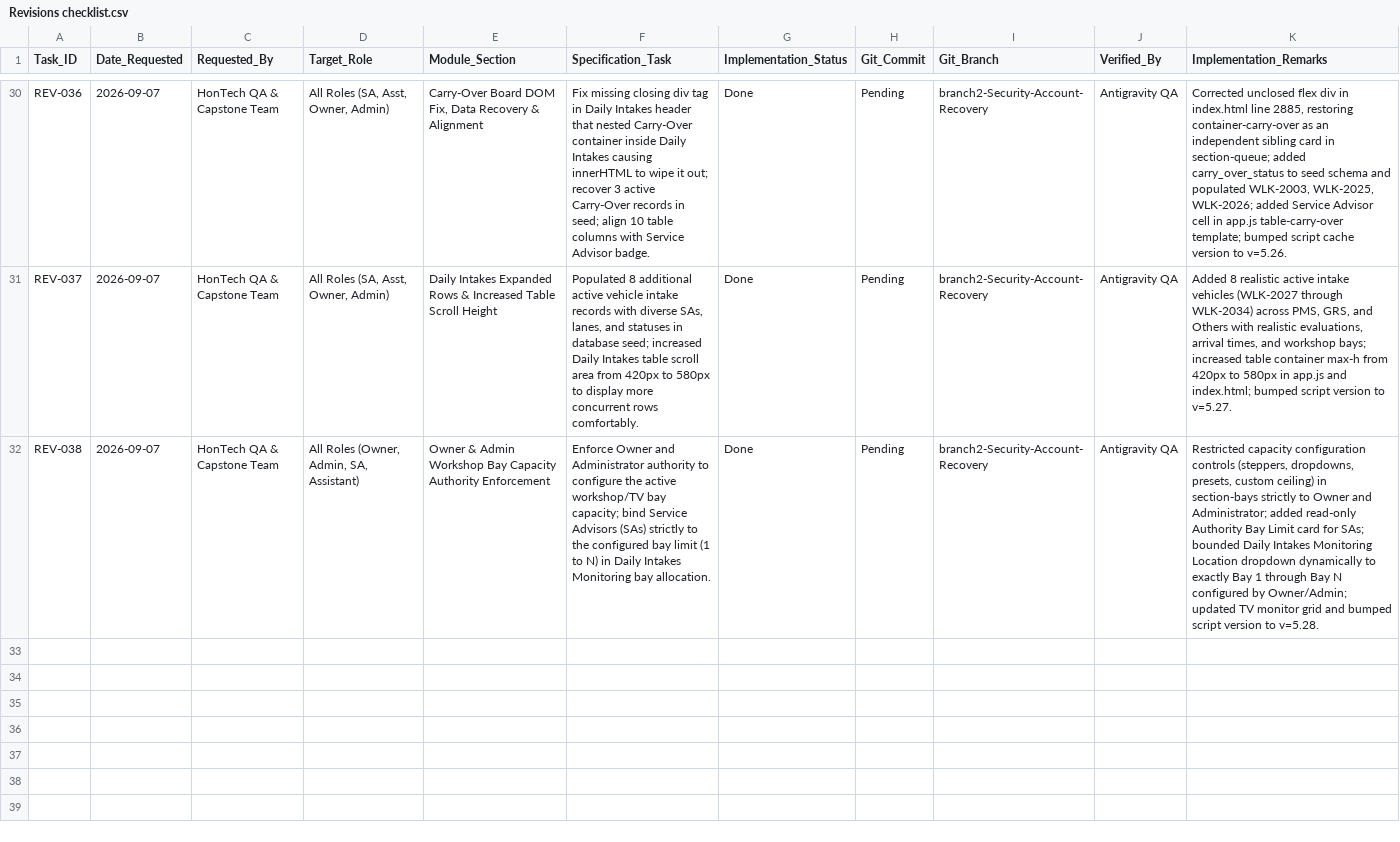
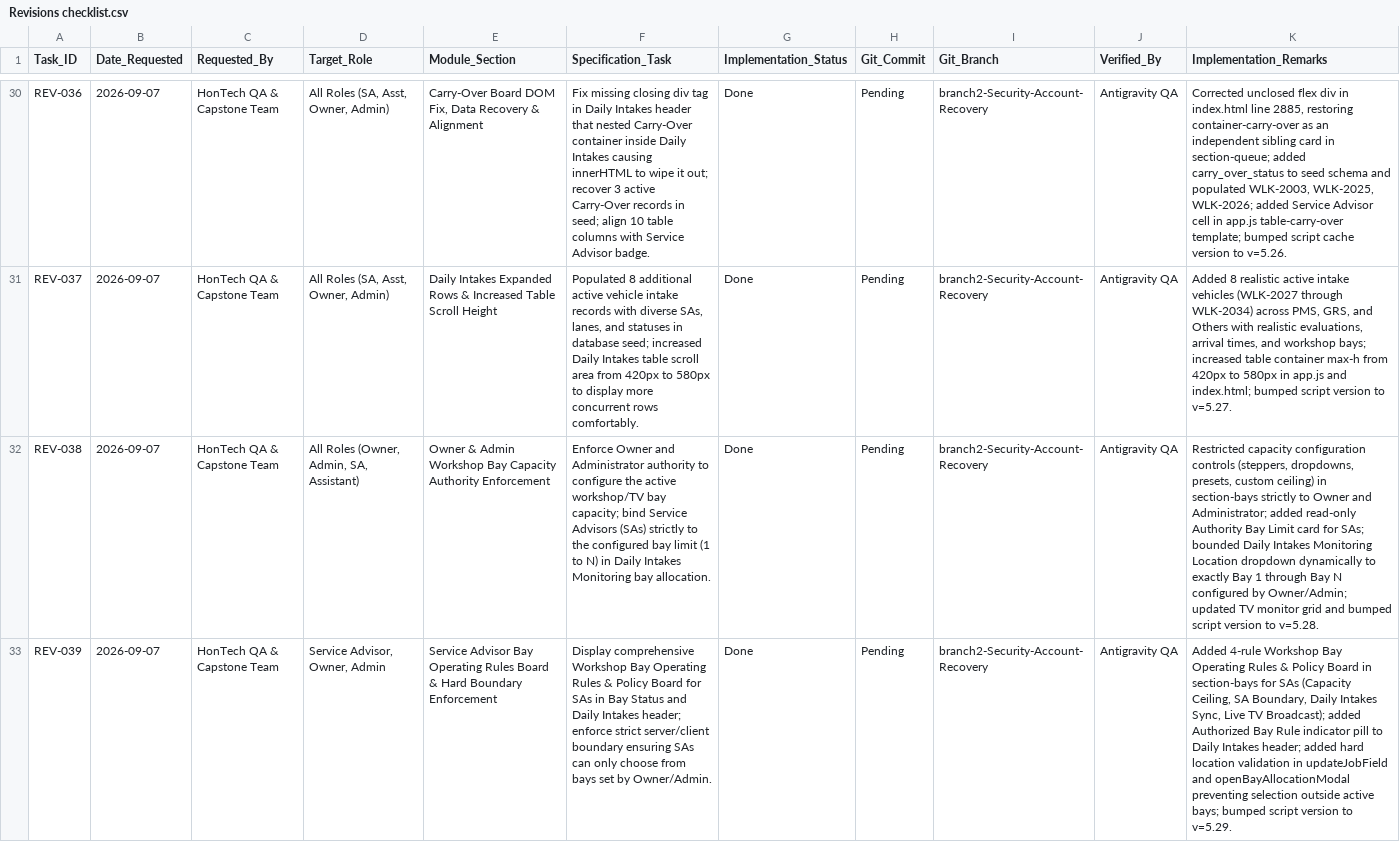
Before and after one commit to Justin-stack101/Hontech_Main_Active_Development_PHP_SQL, a CSV file: Hontech Documentation/Revisions checklist.csv, drawn as a sheet; only a part is shown, gaps mark what is left out; the diff names each change by its address in the sheet, - before the commit and + after, or states it on an @@ line.

Commit message:
feat: REV-039 enforce Owner/Admin bay capacity rules and SA boundary in Daily Intakes and Bay Status

```diff
--- a/Hontech Documentation/Revisions checklist.csv
+++ b/Hontech Documentation/Revisions checklist.csv
+row 33: REV-039 | 2026-09-07 | HonTech QA & Capstone Team | Service Advisor, Owner, Admin | Service Advisor Bay Operating Rules Board & Hard Boundary Enforcement | Display comprehensive Workshop Bay Operating Rules & Policy Board for SAs in Bay Status and Daily Intakes header; enforce strict server/client boundary ensuring SAs can only choose from bays set by Owner/Admin. | Done | Pending | branch2-Security-Account-Recovery | Antigravity QA | Added 4-rule Workshop Bay Operating Rules & Policy Board in section-bays for SAs (Capacity Ceiling, SA Boundary, Daily Intakes Sync, Live TV Broadcast); added Authorized Bay Rule indicator pill to Daily Intakes header; added hard location validation in updateJobField and openBayAllocationModal preventing selection outside active bays; bumped script version to v=5.29.
```
Also changed, not shown: Revisions checklist.csv, 2 other files.
